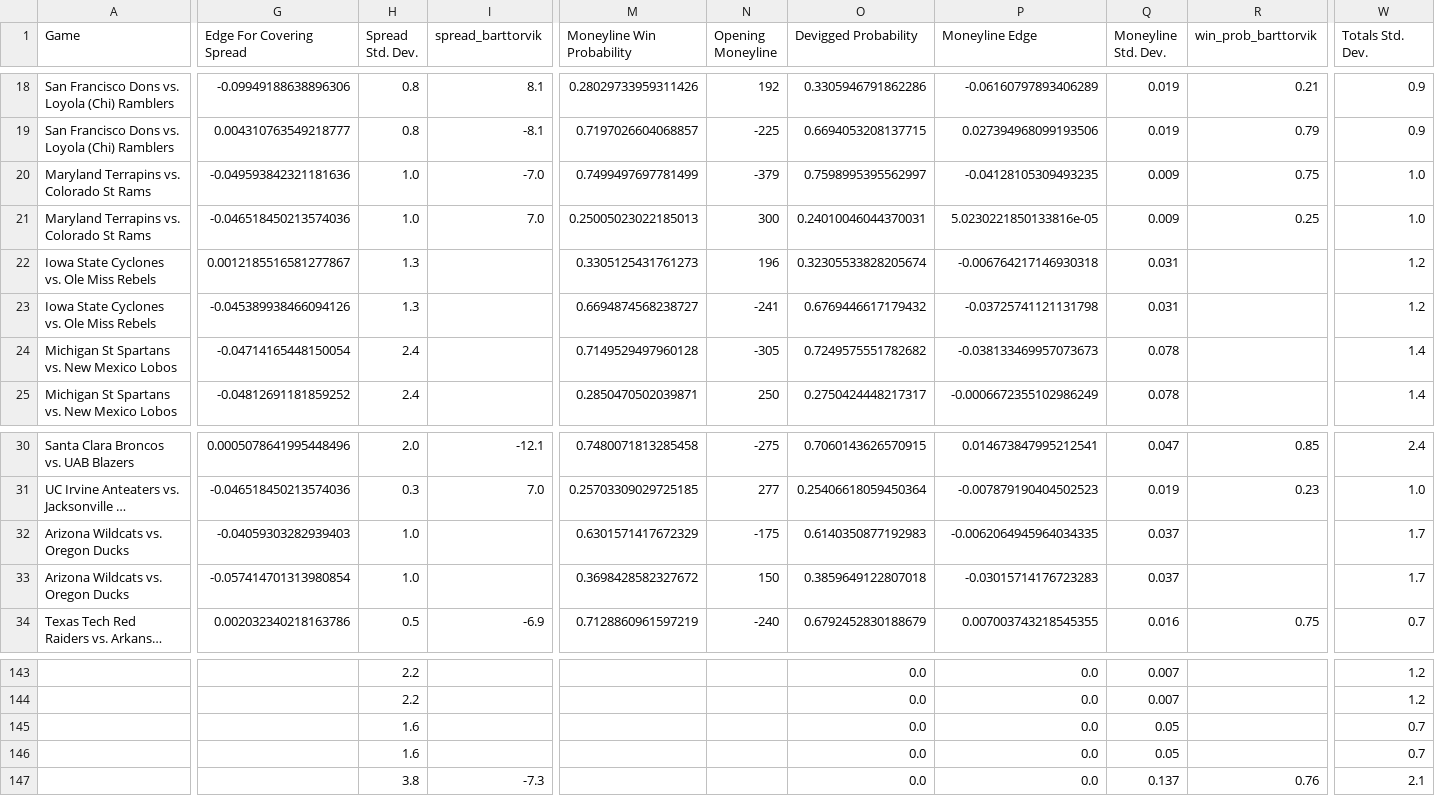
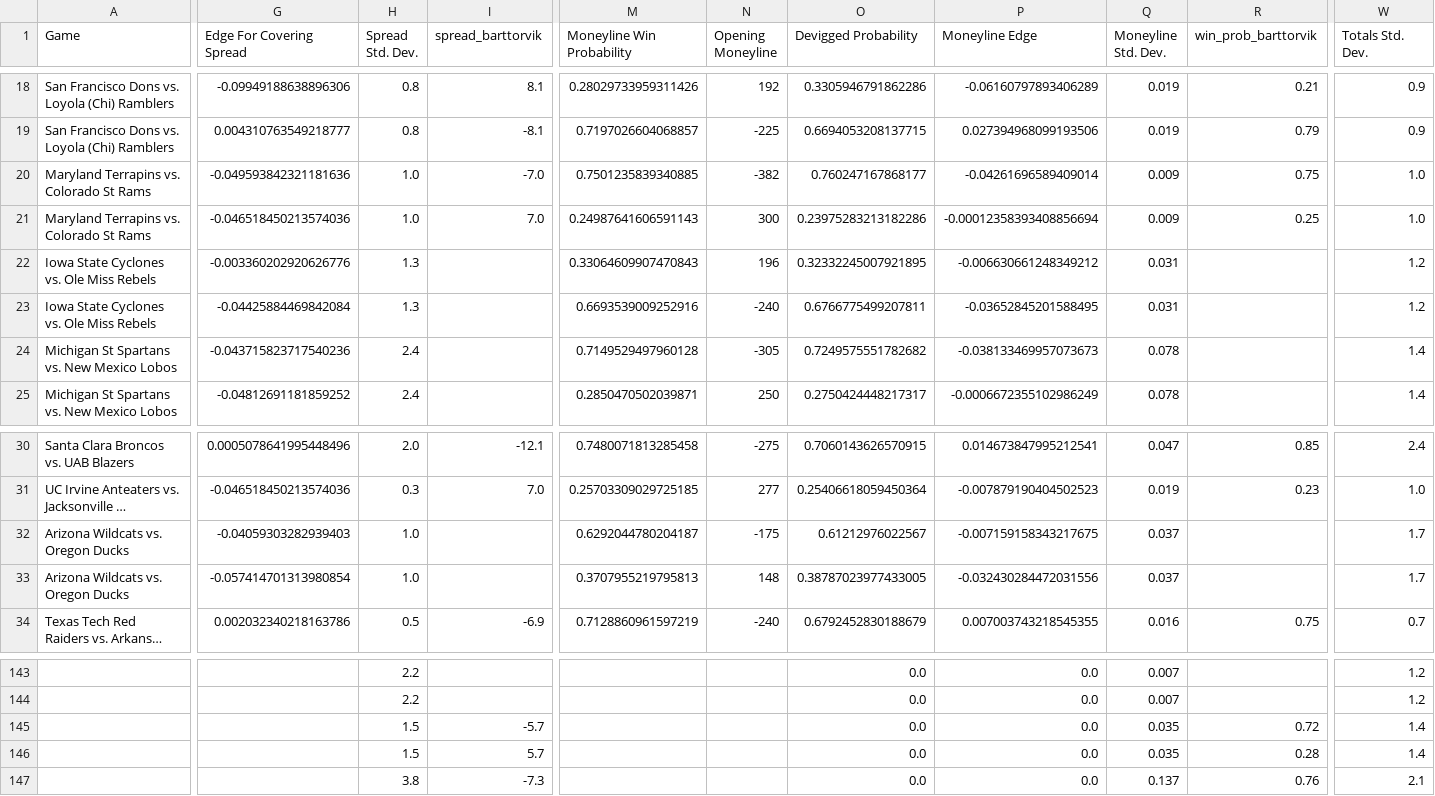
Before and after one commit to shaanchanchani/march_madness, a CSV file: CBB_Output.csv, drawn as a sheet; only a part is shown, gaps mark what is left out; long unchanged cells end in …; removed rows and columns are numbered as before the commit, all else as after; rows hold the shown columns only; the diff covers the shown part only; the diff names each change by its address in the sheet, - before the commit and + after, or states it on an @@ line.

```diff
--- a/CBB_Output.csv
+++ b/CBB_Output.csv
-M20 (Moneyline Win Probability): 0.7499497697781499
+M20 (Moneyline Win Probability): 0.7501235839340885
-N20 (Opening Moneyline): -379
+N20 (Opening Moneyline): -382
-O20 (Devigged Probability): 0.7598995395562997
+O20 (Devigged Probability): 0.760247167868177
-P20 (Moneyline Edge): -0.04128105309493235
+P20 (Moneyline Edge): -0.04261696589409014
-M21 (Moneyline Win Probability): 0.25005023022185013
+M21 (Moneyline Win Probability): 0.24987641606591143
-O21 (Devigged Probability): 0.24010046044370031
+O21 (Devigged Probability): 0.23975283213182286
-P21 (Moneyline Edge): 5.0230221850133816e-05
+P21 (Moneyline Edge): -0.00012358393408856694
-G22 (Edge For Covering Spread): 0.0012185516581277867
+G22 (Edge For Covering Spread): -0.003360202920626776
-M22 (Moneyline Win Probability): 0.3305125431761273
+M22 (Moneyline Win Probability): 0.33064609907470843
-O22 (Devigged Probability): 0.32305533828205674
+O22 (Devigged Probability): 0.32332245007921895
-P22 (Moneyline Edge): -0.006764217146930318
+P22 (Moneyline Edge): -0.006630661248349212
-G23 (Edge For Covering Spread): -0.045389938466094126
+G23 (Edge For Covering Spread): -0.04425884469842084
-M23 (Moneyline Win Probability): 0.6694874568238727
+M23 (Moneyline Win Probability): 0.6693539009252916
-N23 (Opening Moneyline): -241
+N23 (Opening Moneyline): -240
-O23 (Devigged Probability): 0.6769446617179432
+O23 (Devigged Probability): 0.6766775499207811
-P23 (Moneyline Edge): -0.03725741121131798
+P23 (Moneyline Edge): -0.03652845201588495
-G24 (Edge For Covering Spread): -0.04714165448150054
+G24 (Edge For Covering Spread): -0.043715823717540236
-M32 (Moneyline Win Probability): 0.6301571417672329
+M32 (Moneyline Win Probability): 0.6292044780204187
-O32 (Devigged Probability): 0.6140350877192983
+O32 (Devigged Probability): 0.61212976022567
-P32 (Moneyline Edge): -0.0062064945964034335
+P32 (Moneyline Edge): -0.007159158343217675
-M33 (Moneyline Win Probability): 0.3698428582327672
+M33 (Moneyline Win Probability): 0.3707955219795813
-N33 (Opening Moneyline): 150
+N33 (Opening Moneyline): 148
-O33 (Devigged Probability): 0.3859649122807018
+O33 (Devigged Probability): 0.38787023977433005
-P33 (Moneyline Edge): -0.03015714176723283
+P33 (Moneyline Edge): -0.032430284472031556
-row 145:  |  | 1.6 |  |  |  | 0.0 | 0.0 | 0.05 |  | 0.7
-H145 (Spread Std. Dev.): 1.6
+H145 (Spread Std. Dev.): 1.5
-I145 (spread_barttorvik): (empty)
+I145 (spread_barttorvik): -5.7
-Q145 (Moneyline Std. Dev.): 0.05
+Q145 (Moneyline Std. Dev.): 0.035
-R145 (win_prob_barttorvik): (empty)
+R145 (win_prob_barttorvik): 0.72
-W145 (Totals Std. Dev.): 0.7
+W145 (Totals Std. Dev.): 1.4
+row 146:  |  | 1.5 | 5.7 |  |  | 0.0 | 0.0 | 0.035 | 0.28 | 1.4
```
Also changed, not shown: 5 edited cells elsewhere in this file.
